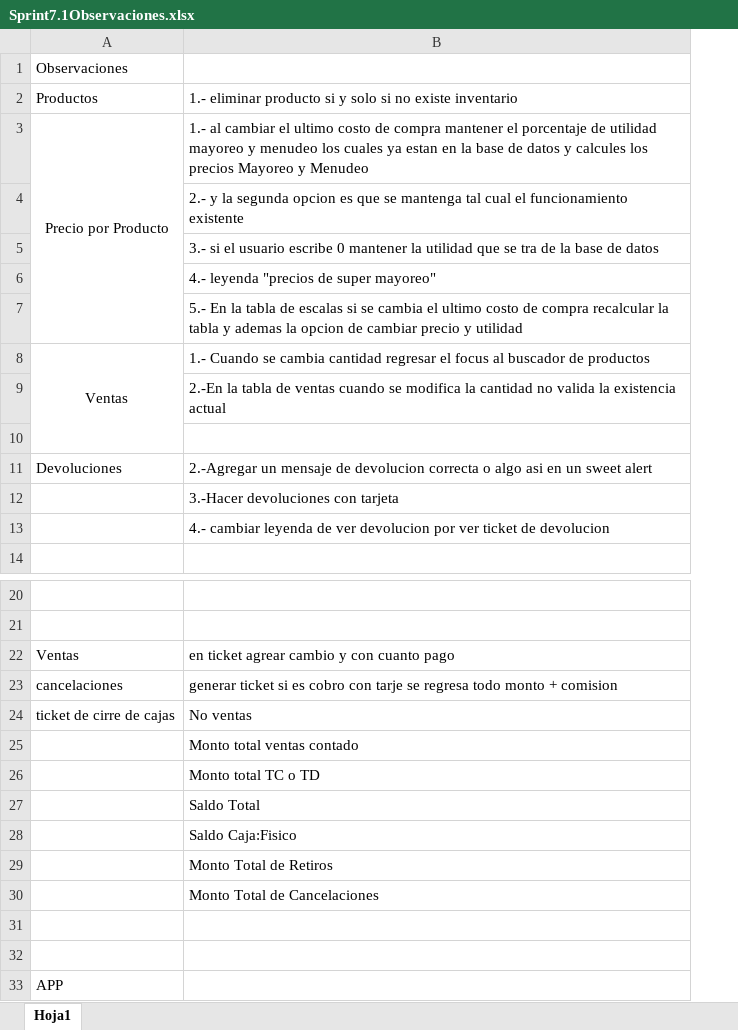
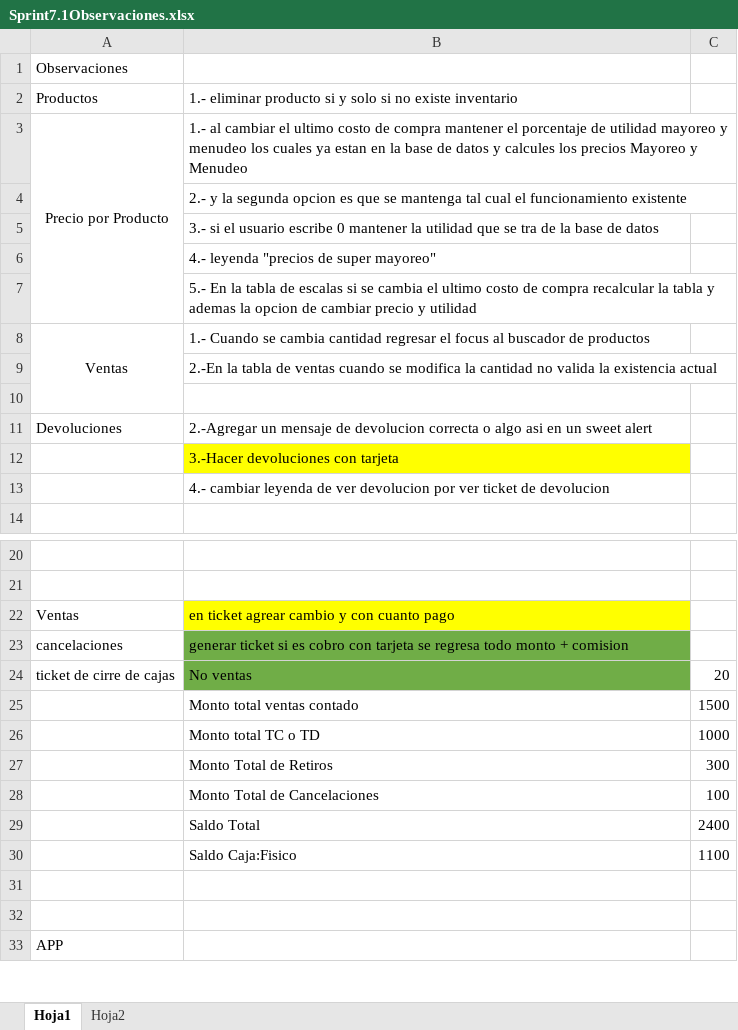
Before and after one commit to varCloud/comercializadora, an Excel workbook: Analisis/SPRINTs/Sprint7.1Observaciones.xlsx, sheet Hoja1, drawn as a sheet; only a part is shown, gaps mark what is left out; values as stored, in another font and other column widths than the file's, no borders; the diff names each change by its address in the sheet, - before the commit and + after, or states it on an @@ line.

```diff
--- a/Analisis/SPRINTs/Sprint7.1Observaciones.xlsx (sheet Hoja1)
+++ b/Analisis/SPRINTs/Sprint7.1Observaciones.xlsx (sheet Hoja1)
+sheet tab: Hoja2
+column C, rows 24-26: 20 | 1500 | 1000; rows 29-30: 2400 | 1100
-B12 fill: none
+B12 fill: #FFFF00
-B22 fill: none
+B22 fill: #FFFF00
-B23: …cobro con tarje se regresa…
+B23: …cobro con tarjeta se regresa…
-B23:B24 fill: none
+B23:B24 fill: #70AD47
@@ row 29 moved to row 27: Monto Total de Retiros @@
@@ row 30 moved to row 28: Monto Total de Cancelaciones @@
```
Also changed, not shown: 7 other files.
